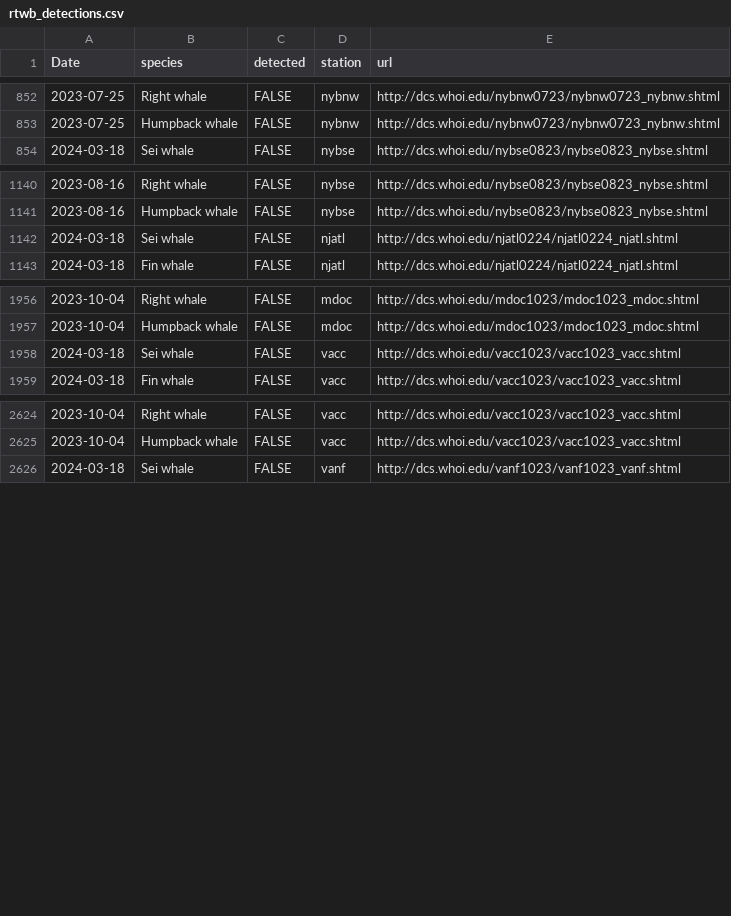
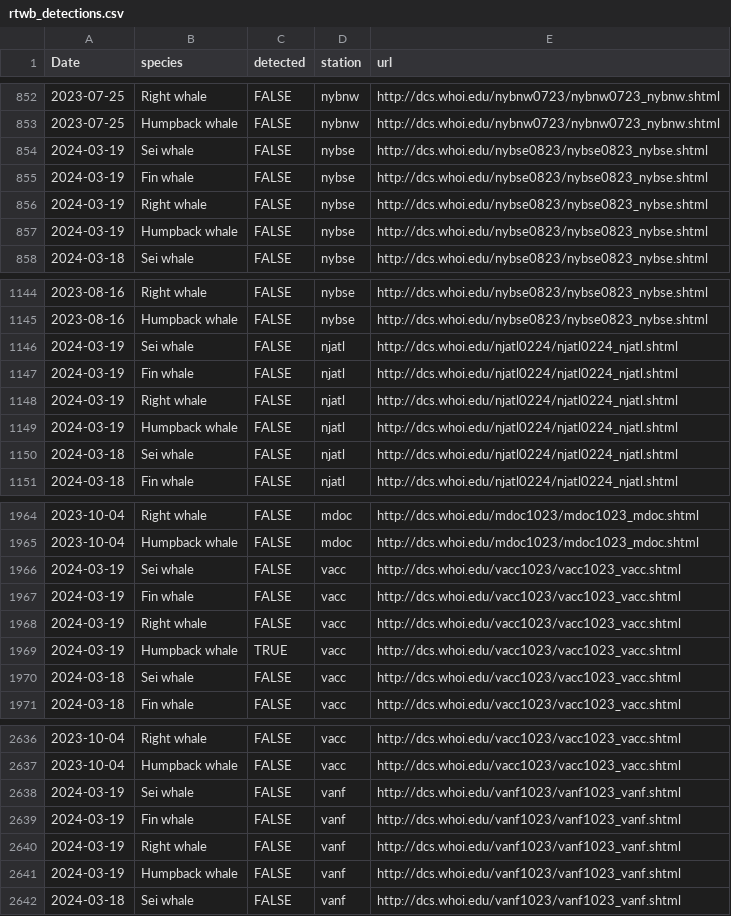
Before and after one commit to Tail-Winds/rtwb-flyway, a CSV file: rtwb_detections.csv, drawn as a sheet; only a part is shown, gaps mark what is left out; the diff names each change by its address in the sheet, - before the commit and + after, or states it on an @@ line.

```diff
--- a/rtwb_detections.csv
+++ b/rtwb_detections.csv
+row 854: 2024-03-19 | Sei whale | FALSE | nybse | http://dcs.whoi.edu/nybse0823/nybse0823_nybse.shtml
+row 855: 2024-03-19 | Fin whale | FALSE | nybse | http://dcs.whoi.edu/nybse0823/nybse0823_nybse.shtml
+row 856: 2024-03-19 | Right whale | FALSE | nybse | http://dcs.whoi.edu/nybse0823/nybse0823_nybse.shtml
+row 857: 2024-03-19 | Humpback whale | FALSE | nybse | http://dcs.whoi.edu/nybse0823/nybse0823_nybse.shtml
+row 1146: 2024-03-19 | Sei whale | FALSE | njatl | http://dcs.whoi.edu/njatl0224/njatl0224_njatl.shtml
+row 1147: 2024-03-19 | Fin whale | FALSE | njatl | http://dcs.whoi.edu/njatl0224/njatl0224_njatl.shtml
+row 1148: 2024-03-19 | Right whale | FALSE | njatl | http://dcs.whoi.edu/njatl0224/njatl0224_njatl.shtml
+row 1149: 2024-03-19 | Humpback whale | FALSE | njatl | http://dcs.whoi.edu/njatl0224/njatl0224_njatl.shtml
+row 1966: 2024-03-19 | Sei whale | FALSE | vacc | http://dcs.whoi.edu/vacc1023/vacc1023_vacc.shtml
+row 1967: 2024-03-19 | Fin whale | FALSE | vacc | http://dcs.whoi.edu/vacc1023/vacc1023_vacc.shtml
+row 1968: 2024-03-19 | Right whale | FALSE | vacc | http://dcs.whoi.edu/vacc1023/vacc1023_vacc.shtml
+row 1969: 2024-03-19 | Humpback whale | TRUE | vacc | http://dcs.whoi.edu/vacc1023/vacc1023_vacc.shtml
+row 2638: 2024-03-19 | Sei whale | FALSE | vanf | http://dcs.whoi.edu/vanf1023/vanf1023_vanf.shtml
+row 2639: 2024-03-19 | Fin whale | FALSE | vanf | http://dcs.whoi.edu/vanf1023/vanf1023_vanf.shtml
+row 2640: 2024-03-19 | Right whale | FALSE | vanf | http://dcs.whoi.edu/vanf1023/vanf1023_vanf.shtml
+row 2641: 2024-03-19 | Humpback whale | FALSE | vanf | http://dcs.whoi.edu/vanf1023/vanf1023_vanf.shtml
```
Also changed, not shown: slow_zone_log.csv, 8 other files.
